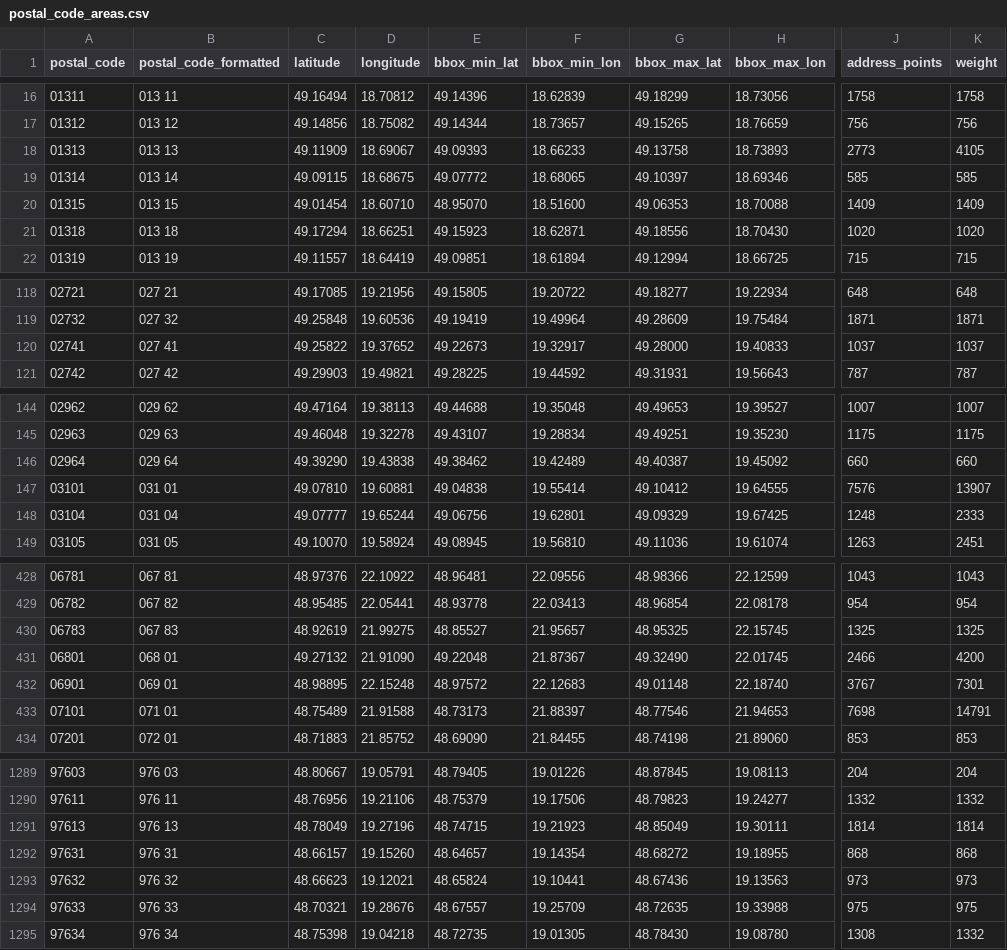
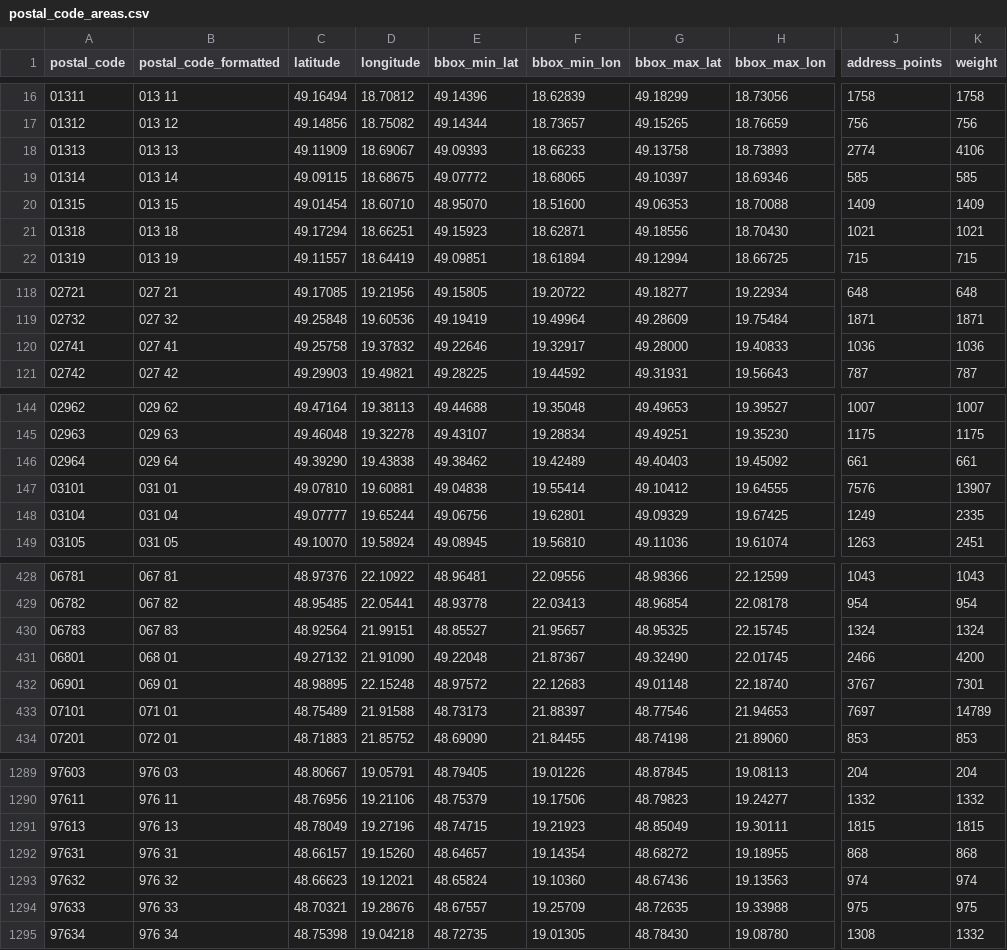
Before and after one commit to jozefgrencik/slovak-postal-codes, a CSV file: data/postal_code_areas.csv, drawn as a sheet; only a part is shown, gaps mark what is left out; the diff covers the shown part only; the diff names each change by its address in the sheet, - before the commit and + after, or states it on an @@ line.

Commit message:
Data 2026-11-03
- postal_codes: 0 added, 0 removed, 48 changed (centre 2, address_points 48, weight 48)
- streets: 0 added, 0 removed, 19 changed (centre 3, address_points 19, weight 19)
- municipality_parts: 0 added, 0 removed, 8 changed (centre 1, address_points 8, weight 8)
- municipalities: 0 added, 0 removed, 48 changed (centre 3, address_points 48, weight 48)
- postal_code_areas: 0 added, 0 removed, 48 changed (centre 3, bbox 5, address_points 46, weight 47)

```diff
--- a/data/postal_code_areas.csv
+++ b/data/postal_code_areas.csv
-J18 (address_points): 2773
+J18 (address_points): 2774
-K18 (weight): 4105
+K18 (weight): 4106
-J21 (address_points): 1020
+J21 (address_points): 1021
-K21 (weight): 1020
+K21 (weight): 1021
-C120 (latitude): 49.25822
+C120 (latitude): 49.25758
-D120 (longitude): 19.37652
+D120 (longitude): 19.37832
-E120 (bbox_min_lat): 49.22673
+E120 (bbox_min_lat): 49.22646
-J120 (address_points): 1037
+J120 (address_points): 1036
-K120 (weight): 1037
+K120 (weight): 1036
-G146 (bbox_max_lat): 49.40387
+G146 (bbox_max_lat): 49.40403
-J146 (address_points): 660
+J146 (address_points): 661
-K146 (weight): 660
+K146 (weight): 661
-J148 (address_points): 1248
+J148 (address_points): 1249
-K148 (weight): 2333
+K148 (weight): 2335
-C430 (latitude): 48.92619
+C430 (latitude): 48.92564
-D430 (longitude): 21.99275
+D430 (longitude): 21.99151
-J430 (address_points): 1325
+J430 (address_points): 1324
-K430 (weight): 1325
+K430 (weight): 1324
-J433 (address_points): 7698
+J433 (address_points): 7697
-K433 (weight): 14791
+K433 (weight): 14789
-J1291 (address_points): 1814
+J1291 (address_points): 1815
-K1291 (weight): 1814
+K1291 (weight): 1815
-F1293 (bbox_min_lon): 19.10441
+F1293 (bbox_min_lon): 19.10360
-J1293 (address_points): 973
+J1293 (address_points): 974
-K1293 (weight): 973
+K1293 (weight): 974
```
Also changed, not shown: 80 edited cells elsewhere in this file, data/municipalities.csv, data/municipality_parts.csv, 12 other files.
